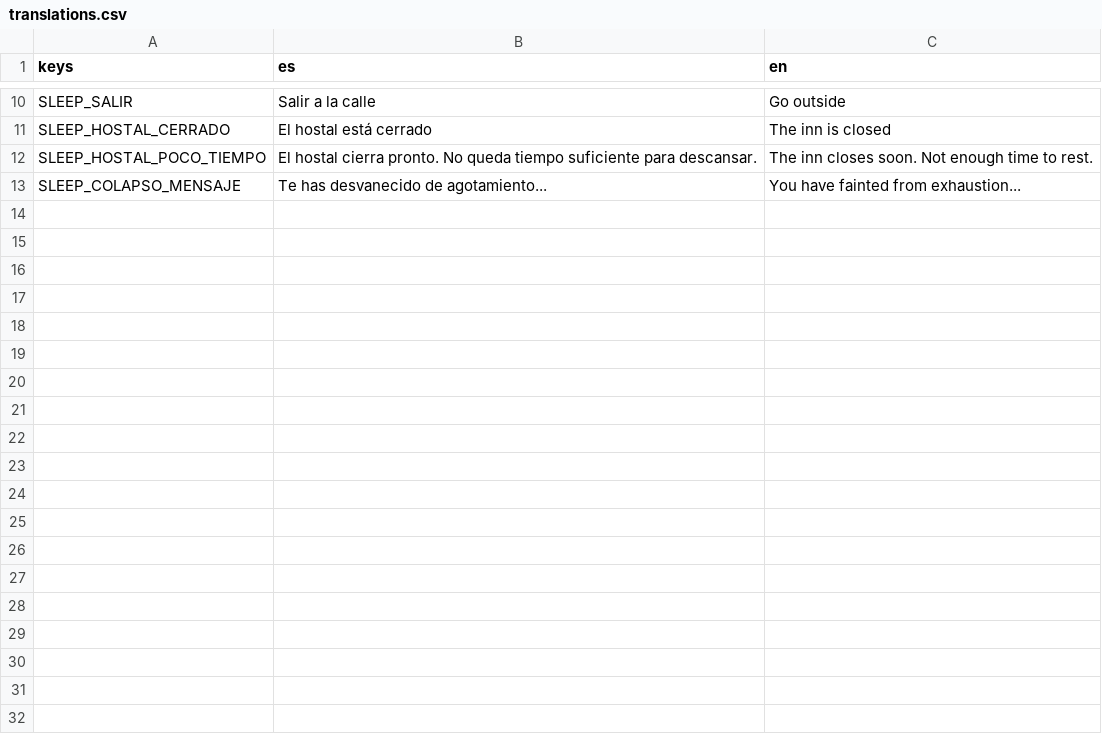
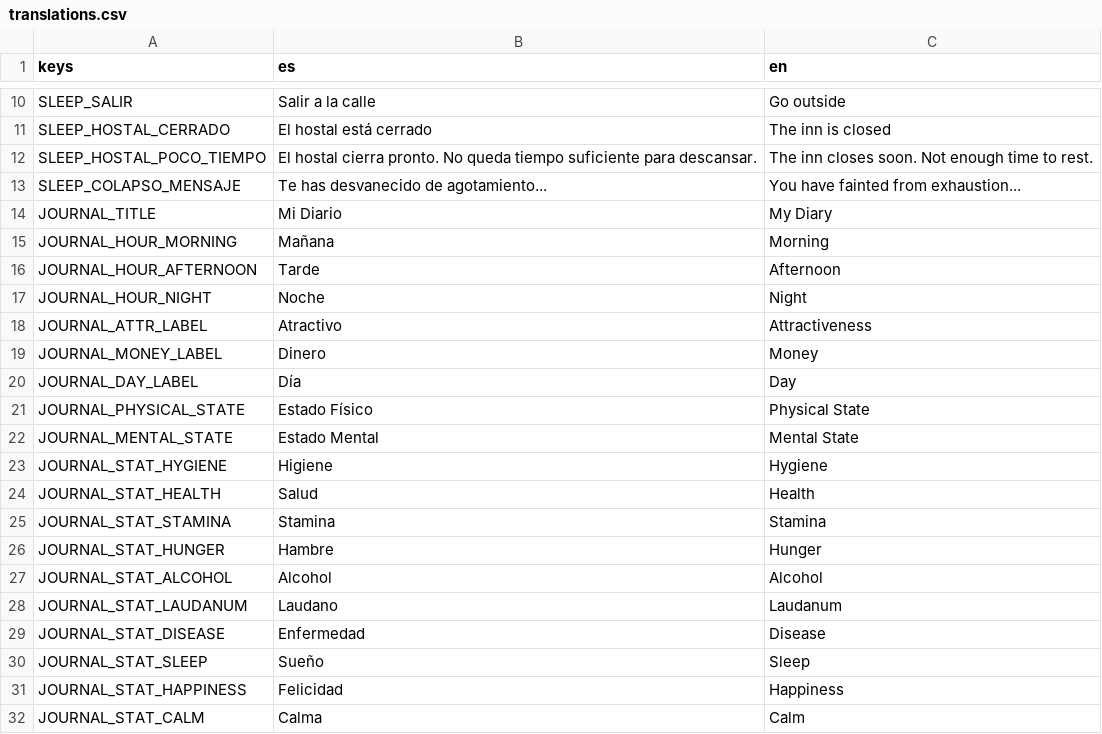
Before and after one commit to Urtu240z/Whitechapel-1888, a CSV file: Data/Translations/translations.csv, drawn as a sheet; only a part is shown, gaps mark what is left out; the diff covers the shown part only; the diff names each change by its address in the sheet, - before the commit and + after, or states it on an @@ line.

Commit message:
Journal with inventory and equipment

```diff
--- a/Data/Translations/translations.csv
+++ b/Data/Translations/translations.csv
+row 14: JOURNAL_TITLE | Mi Diario | My Diary
+row 15: JOURNAL_HOUR_MORNING | Mañana | Morning
+row 16: JOURNAL_HOUR_AFTERNOON | Tarde | Afternoon
+row 17: JOURNAL_HOUR_NIGHT | Noche | Night
+row 18: JOURNAL_ATTR_LABEL | Atractivo | Attractiveness
+row 19: JOURNAL_MONEY_LABEL | Dinero | Money
+row 20: JOURNAL_DAY_LABEL | Día | Day
+row 21: JOURNAL_PHYSICAL_STATE | Estado Físico | Physical State
+row 22: JOURNAL_MENTAL_STATE | Estado Mental | Mental State
+row 23: JOURNAL_STAT_HYGIENE | Higiene | Hygiene
+row 24: JOURNAL_STAT_HEALTH | Salud | Health
+row 25: JOURNAL_STAT_STAMINA | Stamina | Stamina
+row 26: JOURNAL_STAT_HUNGER | Hambre | Hunger
+row 27: JOURNAL_STAT_ALCOHOL | Alcohol | Alcohol
+row 28: JOURNAL_STAT_LAUDANUM | Laudano | Laudanum
+row 29: JOURNAL_STAT_DISEASE | Enfermedad | Disease
+row 30: JOURNAL_STAT_SLEEP | Sueño | Sleep
+row 31: JOURNAL_STAT_HAPPINESS | Felicidad | Happiness
+row 32: JOURNAL_STAT_CALM | Calma | Calm
```
Also changed, not shown: 18 added rows elsewhere in this file, 22 other files.
